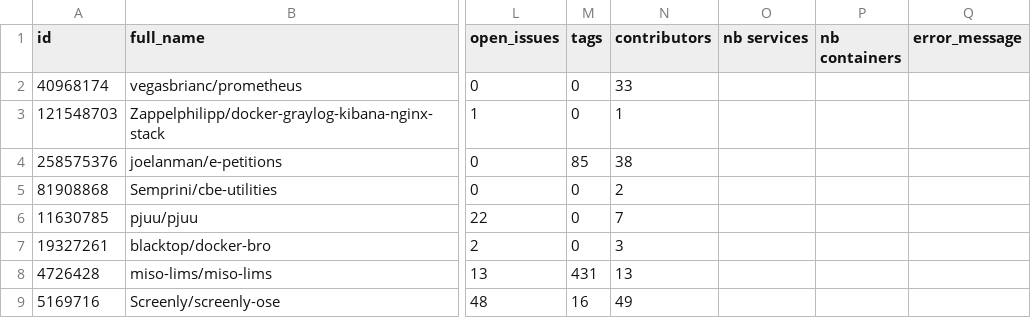
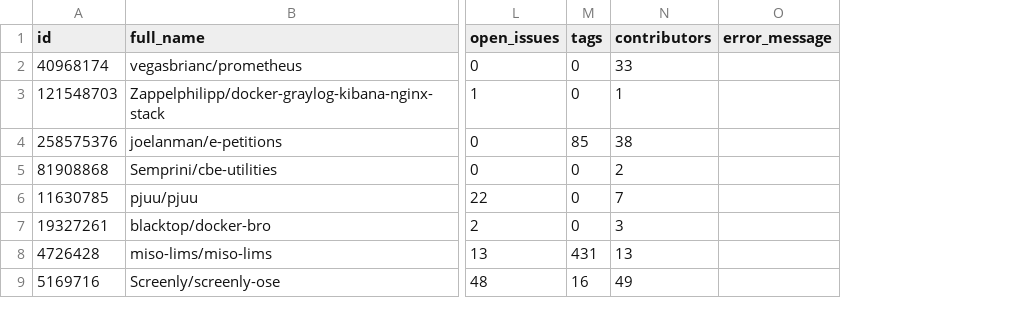
Before and after one commit to anwarghammam/CIS580, a CSV file: research/subjects.csv, drawn as a sheet; only a part is shown, gaps mark what is left out; the diff names each change by its address in the sheet, - before the commit and + after, or states it on an @@ line.

Commit message:
Update subjects.csv

```diff
--- a/research/subjects.csv
+++ b/research/subjects.csv
-column O (nb services), empty
-column P (nb containers), empty
```
